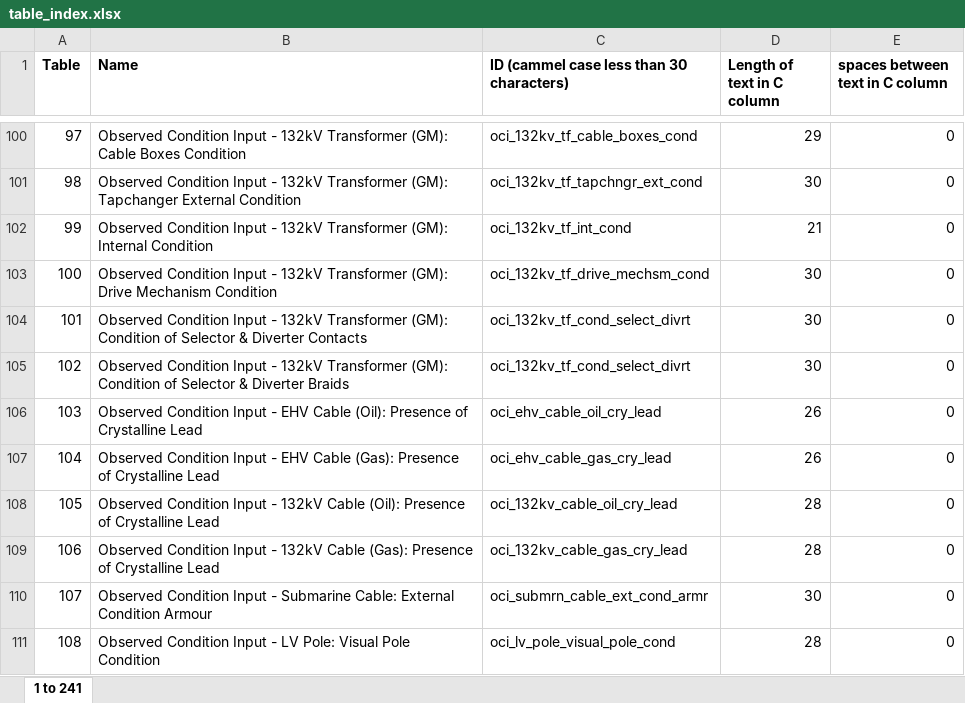
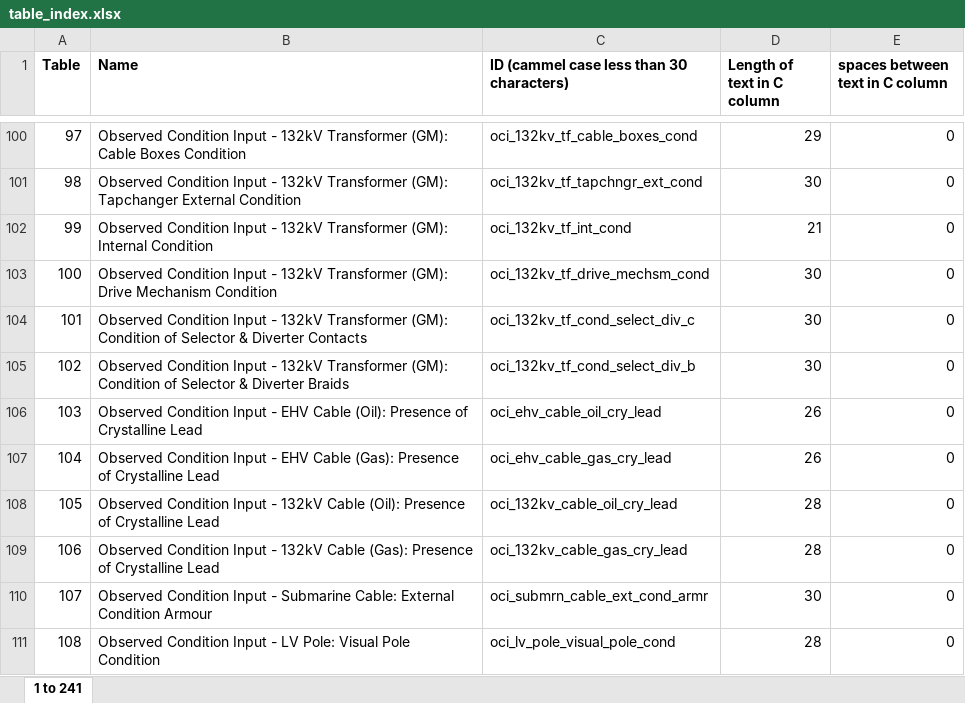
Before and after one commit to Utiligize/CNAIM, an Excel workbook: data-raw/excel-spreadsheets/table_index.xlsx, sheet 1 to 241, drawn as a sheet; only a part is shown, gaps mark what is left out; values as stored, in another font and other column widths than the file's, no borders; the diff names each change by its address in the sheet, - before the commit and + after, or states it on an @@ line.

```diff
--- a/data-raw/excel-spreadsheets/table_index.xlsx (sheet 1 to 241)
+++ b/data-raw/excel-spreadsheets/table_index.xlsx (sheet 1 to 241)
-C104: oci_132kv_tf_cond_select_divrt
+C104: oci_132kv_tf_cond_select_div_c
-C105: oci_132kv_tf_cond_select_divrt
+C105: oci_132kv_tf_cond_select_div_b
```
Also changed, not shown: data-raw/excel-spreadsheets/table_data.xlsx, 11 other files.
